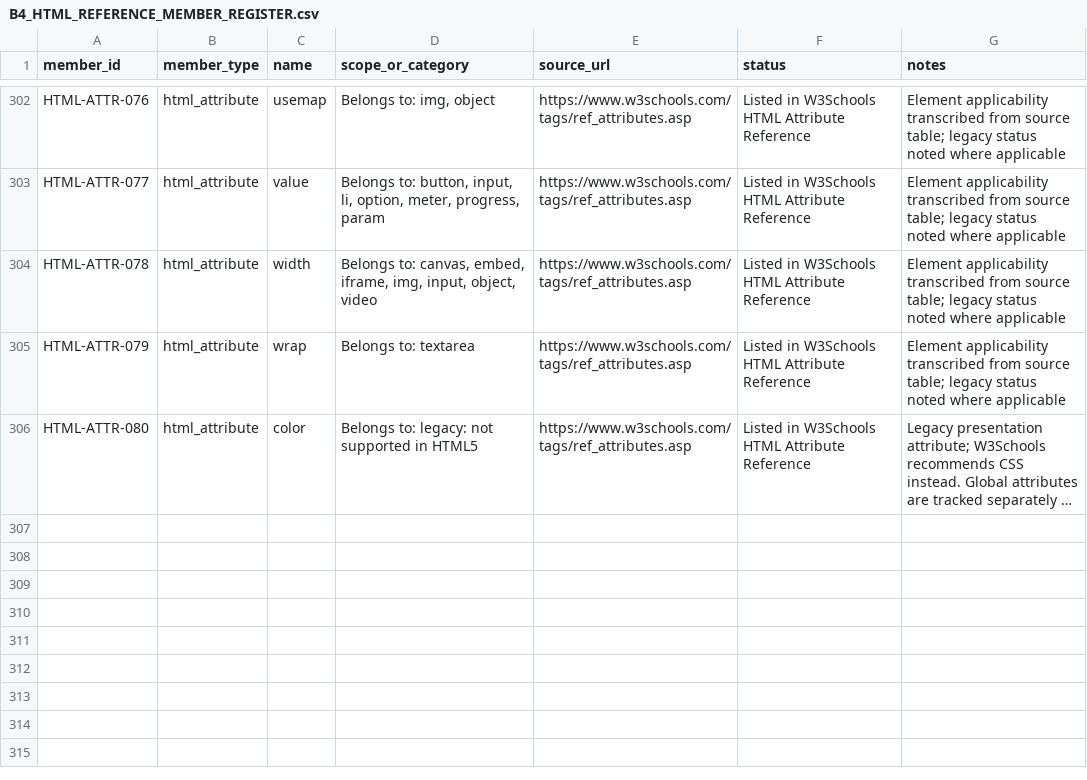
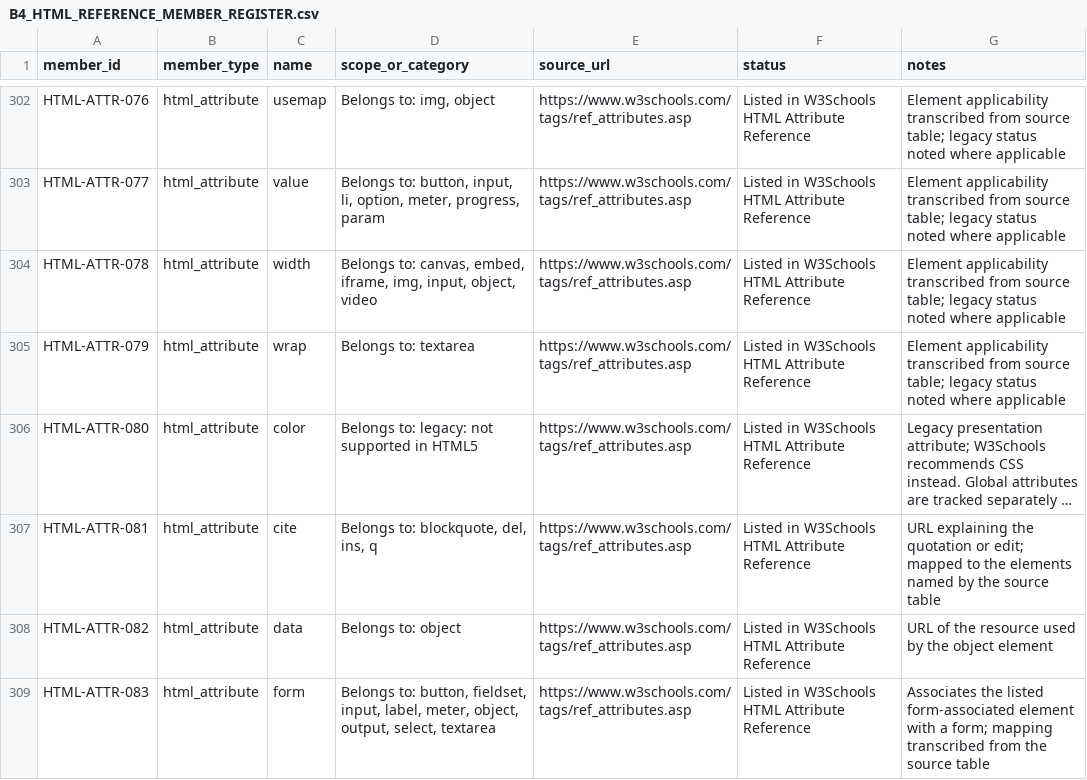
Before and after one commit to kharchasaathi/MULTILINGUAL_PROGRAMMING_LEARNING_PLATFORM, a CSV file: docs/B4_HTML_REFERENCE_MEMBER_REGISTER.csv, drawn as a sheet; only a part is shown, gaps mark what is left out; long unchanged cells end in …; the diff names each change by its address in the sheet, - before the commit and + after, or states it on an @@ line.

Commit message:
docs(B4): add missing HTML cite data and form attributes

```diff
--- a/docs/B4_HTML_REFERENCE_MEMBER_REGISTER.csv
+++ b/docs/B4_HTML_REFERENCE_MEMBER_REGISTER.csv
+row 307: HTML-ATTR-081 | html_attribute | cite | Belongs to: blockquote, del, ins, q | https://www.w3schools.com/tags/ref_attributes.asp | Listed in W3Schools HTML Attribute Reference | URL explaining the quotation or edit; mapped to the elements named by the source table
+row 308: HTML-ATTR-082 | html_attribute | data | Belongs to: object | https://www.w3schools.com/tags/ref_attributes.asp | Listed in W3Schools HTML Attribute Reference | URL of the resource used by the object element
+row 309: HTML-ATTR-083 | html_attribute | form | Belongs to: button, fieldset, input, label, meter, object, output, select, textarea | https://www.w3schools.com/tags/ref_attributes.asp | Listed in W3Schools HTML Attribute Reference | Associates the listed form-associated element with a form; mapping transcribed from the source table
```
